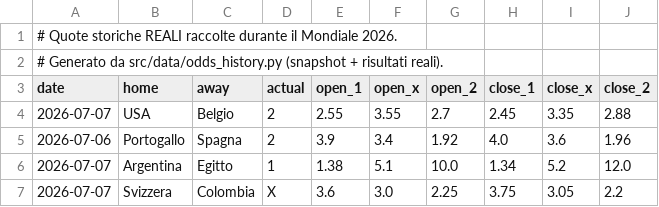
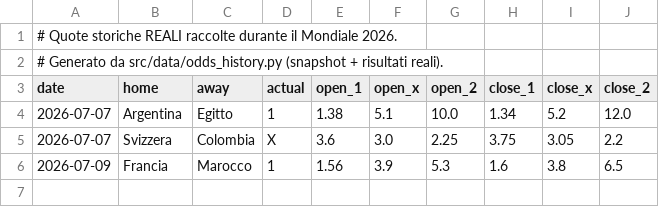
Before and after one commit to agapasqualino07-eng/Progetto-Word-Cup, a CSV file: data/history.csv, drawn as a sheet.

```diff
--- a/data/history.csv
+++ b/data/history.csv
@@ -3,5 +3,4 @@
 date,home,away,actual,open_1,open_x,open_2,close_1,close_x,close_2
-2026-07-07,USA,Belgio,2,2.55,3.55,2.7,2.45,3.35,2.88
-2026-07-06,Portogallo,Spagna,2,3.9,3.4,1.92,4.0,3.6,1.96
 2026-07-07,Argentina,Egitto,1,1.38,5.1,10.0,1.34,5.2,12.0
 2026-07-07,Svizzera,Colombia,X,3.6,3.0,2.25,3.75,3.05,2.2
+2026-07-09,Francia,Marocco,1,1.56,3.9,5.3,1.6,3.8,6.5
```
Also changed, not shown: data/odds_snapshots.csv.
